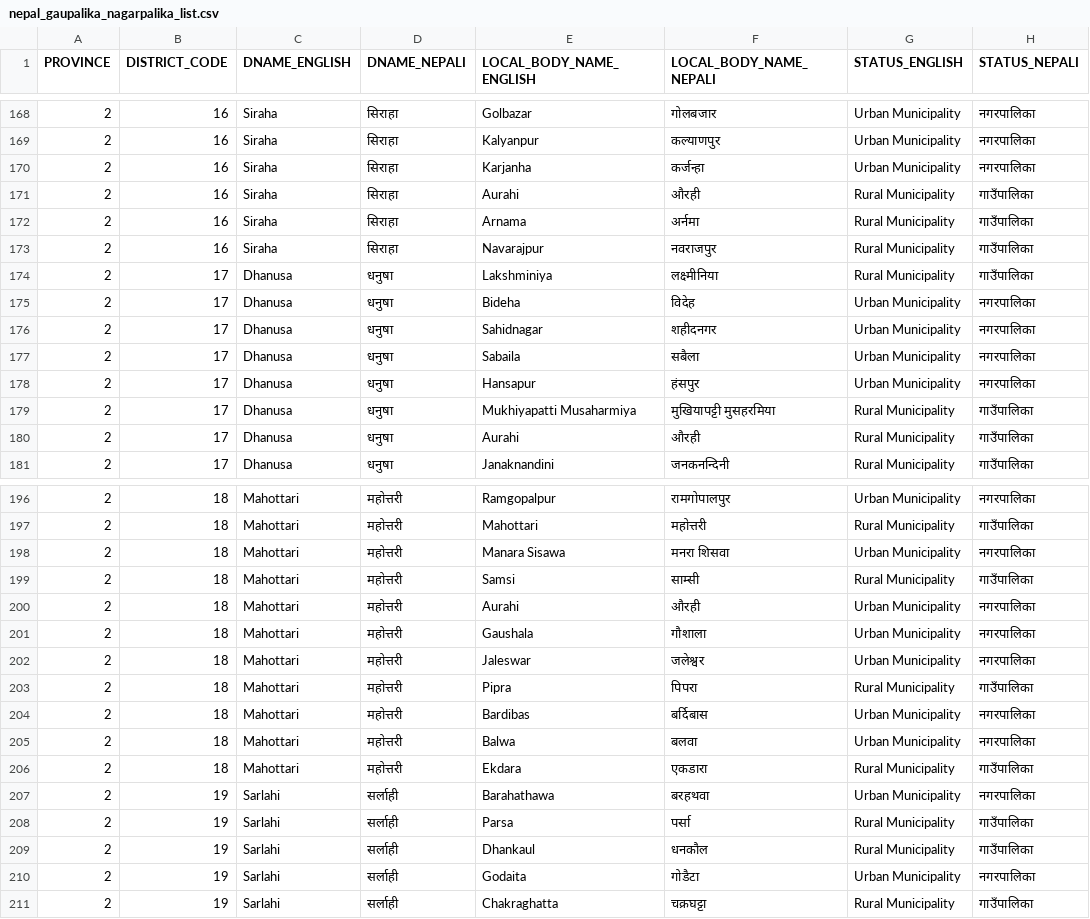
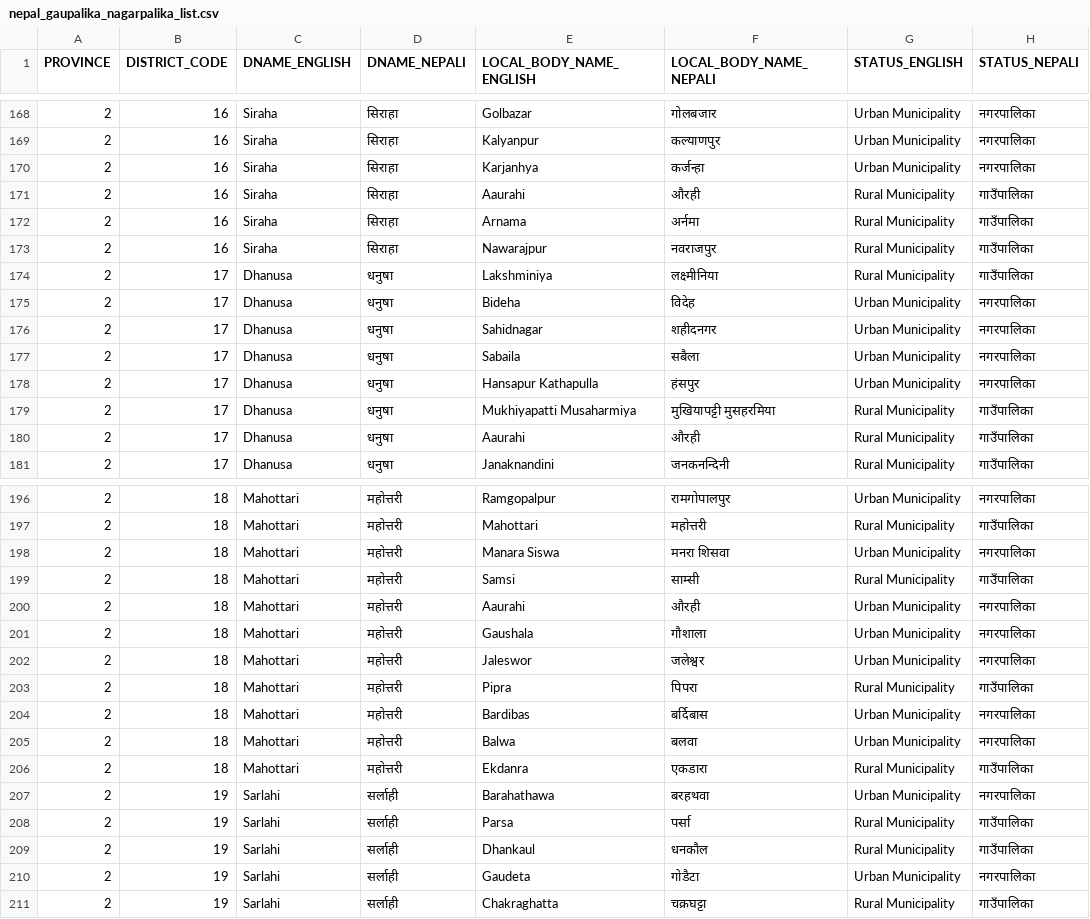
Before and after one commit to code-geek/nepal_data, a CSV file: data/nepal_gaupalika_nagarpalika_list.csv, drawn as a sheet; only a part is shown, gaps mark what is left out; the diff covers the shown part only.

Commit message:
fixed some spellings from another dataset

```diff
--- a/data/nepal_gaupalika_nagarpalika_list.csv
+++ b/data/nepal_gaupalika_nagarpalika_list.csv
@@ -169,6 +169,6 @@ PROVINCE,DISTRICT_CODE,DNAME_ENGLISH,DNAME_NEPALI,LOCAL_BODY_NAME_ENGLISH,LOCAL_
 2,16,Siraha,सिराहा,Kalyanpur,कल्याणपुर,Urban Municipality,नगरपालिका
-2,16,Siraha,सिराहा,Karjanha,कर्जन्हा,Urban Municipality,नगरपालिका
-2,16,Siraha,सिराहा,Aurahi,औरही,Rural Municipality,गाउँपालिका
+2,16,Siraha,सिराहा,Karjanhya,कर्जन्हा,Urban Municipality,नगरपालिका
+2,16,Siraha,सिराहा,Aaurahi,औरही,Rural Municipality,गाउँपालिका
 2,16,Siraha,सिराहा,Arnama,अर्नमा,Rural Municipality,गाउँपालिका
-2,16,Siraha,सिराहा,Navarajpur,नवराजपुर,Rural Municipality,गाउँपालिका
+2,16,Siraha,सिराहा,Nawarajpur,नवराजपुर,Rural Municipality,गाउँपालिका
 2,17,Dhanusa,धनुषा,Lakshminiya,लक्ष्मीनिया,Rural Municipality,गाउँपालिका
@@ -177,5 +177,5 @@ PROVINCE,DISTRICT_CODE,DNAME_ENGLISH,DNAME_NEPALI,LOCAL_BODY_NAME_ENGLISH,LOCAL_
 2,17,Dhanusa,धनुषा,Sabaila,सबैला,Urban Municipality,नगरपालिका
-2,17,Dhanusa,धनुषा,Hansapur,हंसपुर,Urban Municipality,नगरपालिका
+2,17,Dhanusa,धनुषा,Hansapur Kathapulla,हंसपुर,Urban Municipality,नगरपालिका
 2,17,Dhanusa,धनुषा,Mukhiyapatti Musaharmiya,मुखियापट्टी मुसहरमिया,Rural Municipality,गाउँपालिका
-2,17,Dhanusa,धनुषा,Aurahi,औरही ,Rural Municipality,गाउँपालिका
+2,17,Dhanusa,धनुषा,Aaurahi,औरही ,Rural Municipality,गाउँपालिका
 2,17,Dhanusa,धनुषा,Janaknandini,जनकनन्दिनी,Rural Municipality,गाउँपालिका
@@ -197,7 +197,7 @@ PROVINCE,DISTRICT_CODE,DNAME_ENGLISH,DNAME_NEPALI,LOCAL_BODY_NAME_ENGLISH,LOCAL_
 2,18,Mahottari,महोत्तरी,Mahottari,महोत्तरी,Rural Municipality,गाउँपालिका
-2,18,Mahottari,महोत्तरी,Manara Sisawa,मनरा शिसवा,Urban Municipality,नगरपालिका
+2,18,Mahottari,महोत्तरी,Manara Siswa,मनरा शिसवा,Urban Municipality,नगरपालिका
 2,18,Mahottari,महोत्तरी,Samsi,साम्सी,Rural Municipality,गाउँपालिका
-2,18,Mahottari,महोत्तरी,Aurahi,औरही,Urban Municipality,नगरपालिका
+2,18,Mahottari,महोत्तरी,Aaurahi,औरही,Urban Municipality,नगरपालिका
 2,18,Mahottari,महोत्तरी,Gaushala,गौशाला,Urban Municipality,नगरपालिका
-2,18,Mahottari,महोत्तरी,Jaleswar,जलेश्वर,Urban Municipality,नगरपालिका
+2,18,Mahottari,महोत्तरी,Jaleswor,जलेश्वर,Urban Municipality,नगरपालिका
 2,18,Mahottari,महोत्तरी,Pipra,पिपरा,Rural Municipality,गाउँपालिका
@@ -205,3 +205,3 @@ PROVINCE,DISTRICT_CODE,DNAME_ENGLISH,DNAME_NEPALI,LOCAL_BODY_NAME_ENGLISH,LOCAL_
 2,18,Mahottari,महोत्तरी,Balwa,बलवा,Urban Municipality,नगरपालिका
-2,18,Mahottari,महोत्तरी,Ekdara,एकडारा,Rural Municipality,गाउँपालिका
+2,18,Mahottari,महोत्तरी,Ekdanra,एकडारा,Rural Municipality,गाउँपालिका
 2,19,Sarlahi,सर्लाही,Barahathawa,बरहथवा,Urban Municipality,नगरपालिका
@@ -209,3 +209,3 @@ PROVINCE,DISTRICT_CODE,DNAME_ENGLISH,DNAME_NEPALI,LOCAL_BODY_NAME_ENGLISH,LOCAL_
 2,19,Sarlahi,सर्लाही,Dhankaul,धनकौल,Rural Municipality,गाउँपालिका
-2,19,Sarlahi,सर्लाही,Godaita,गोडैटा ,Urban Municipality,नगरपालिका
+2,19,Sarlahi,सर्लाही,Gaudeta,गोडैटा ,Urban Municipality,नगरपालिका
 2,19,Sarlahi,सर्लाही,Chakraghatta,चक्रघट्टा ,Rural Municipality,गाउँपालिका
```
Also changed, not shown: 35 edited cells elsewhere in this file.
